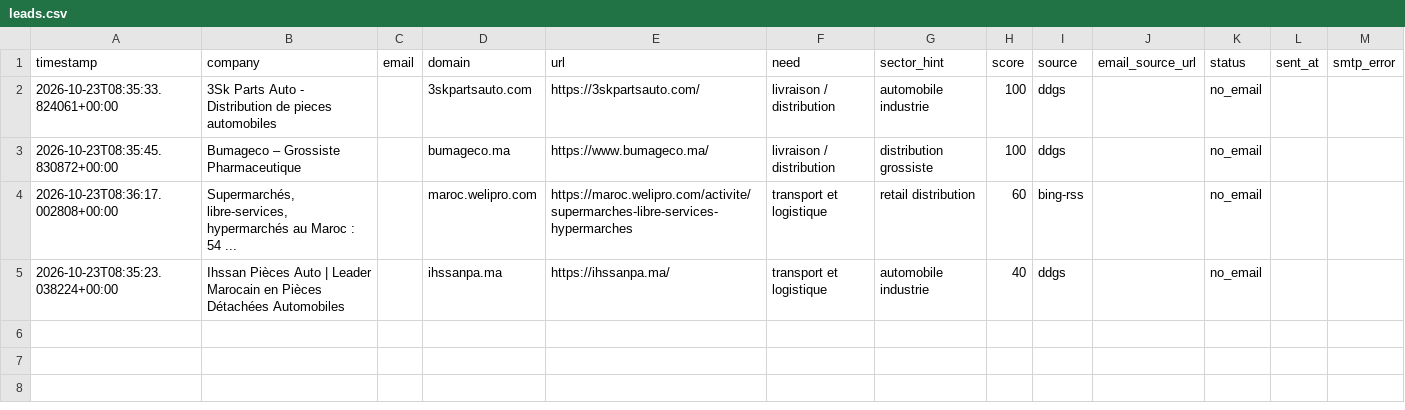
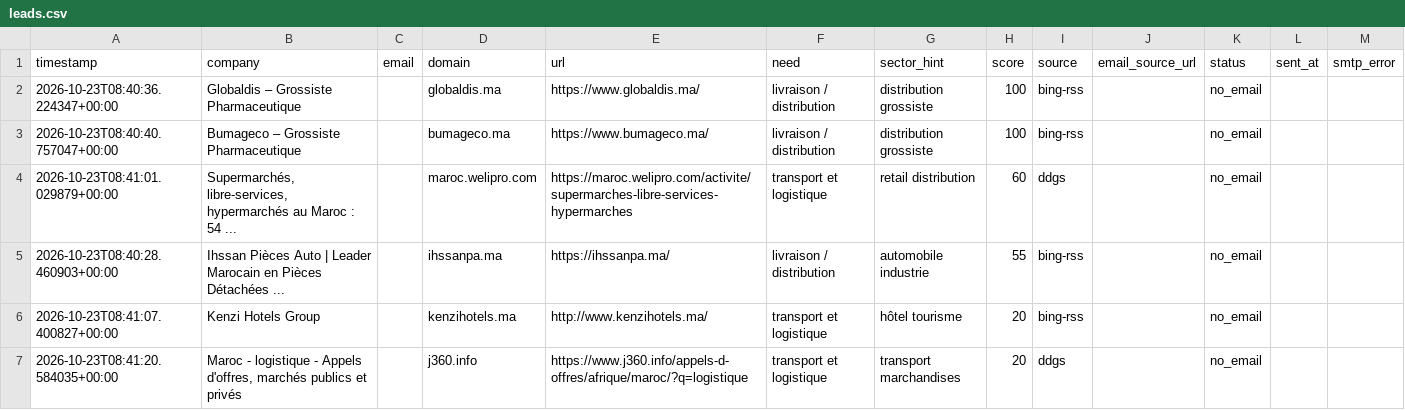
Before and after one commit to OMAR3689/OMAR3689, a CSV file: transport-lead-agent/data/leads.csv, drawn as a sheet.

```diff
--- a/transport-lead-agent/data/leads.csv
+++ b/transport-lead-agent/data/leads.csv
@@ -1,5 +1,7 @@
 timestamp,company,email,domain,url,need,sector_hint,score,source,email_source_url,status,sent_at,smtp_error
-2026-10-23T08:35:33.824061+00:00,3Sk Parts Auto - Distribution de pieces automobiles,,3skpartsauto.com,https://3skpartsauto.com/,livraison / distribution,automobile industrie,100,ddgs,,no_email,,
-2026-10-23T08:35:45.830872+00:00,Bumageco – Grossiste Pharmaceutique,,bumageco.ma,https://www.bumageco.ma/,livraison / distribution,distribution grossiste,100,ddgs,,no_email,,
-2026-10-23T08:36:17.002808+00:00,"Supermarchés, libre-services, hypermarchés au Maroc : 54 ...",,maroc.welipro.com,https://maroc.welipro.com/activite/supermarches-libre-services-hypermarches,transport et logistique,retail distribution,60,bing-rss,,no_email,,
-2026-10-23T08:35:23.038224+00:00,Ihssan Pièces Auto | Leader Marocain en Pièces Détachées Automobiles,,ihssanpa.ma,https://ihssanpa.ma/,transport et logistique,automobile industrie,40,ddgs,,no_email,,
+2026-10-23T08:40:36.224347+00:00,Globaldis – Grossiste Pharmaceutique,,globaldis.ma,https://www.globaldis.ma/,livraison / distribution,distribution grossiste,100,bing-rss,,no_email,,
+2026-10-23T08:40:40.757047+00:00,Bumageco – Grossiste Pharmaceutique,,bumageco.ma,https://www.bumageco.ma/,livraison / distribution,distribution grossiste,100,bing-rss,,no_email,,
+2026-10-23T08:41:01.029879+00:00,"Supermarchés, libre-services, hypermarchés au Maroc : 54 ...",,maroc.welipro.com,https://maroc.welipro.com/activite/supermarches-libre-services-hypermarches,transport et logistique,retail distribution,60,ddgs,,no_email,,
+2026-10-23T08:40:28.460903+00:00,Ihssan Pièces Auto | Leader Marocain en Pièces Détachées ...,,ihssanpa.ma,https://ihssanpa.ma/,livraison / distribution,automobile industrie,55,bing-rss,,no_email,,
+2026-10-23T08:41:07.400827+00:00,Kenzi Hotels Group,,kenzihotels.ma,http://www.kenzihotels.ma/,transport et logistique,hôtel tourisme,20,bing-rss,,no_email,,
+2026-10-23T08:41:20.584035+00:00,"Maroc - logistique - Appels d'offres, marchés publics et privés",,j360.info,https://www.j360.info/appels-d-offres/afrique/maroc/?q=logistique,transport et logistique,transport marchandises,20,ddgs,,no_email,,
```
Also changed, not shown: 1 other file.
